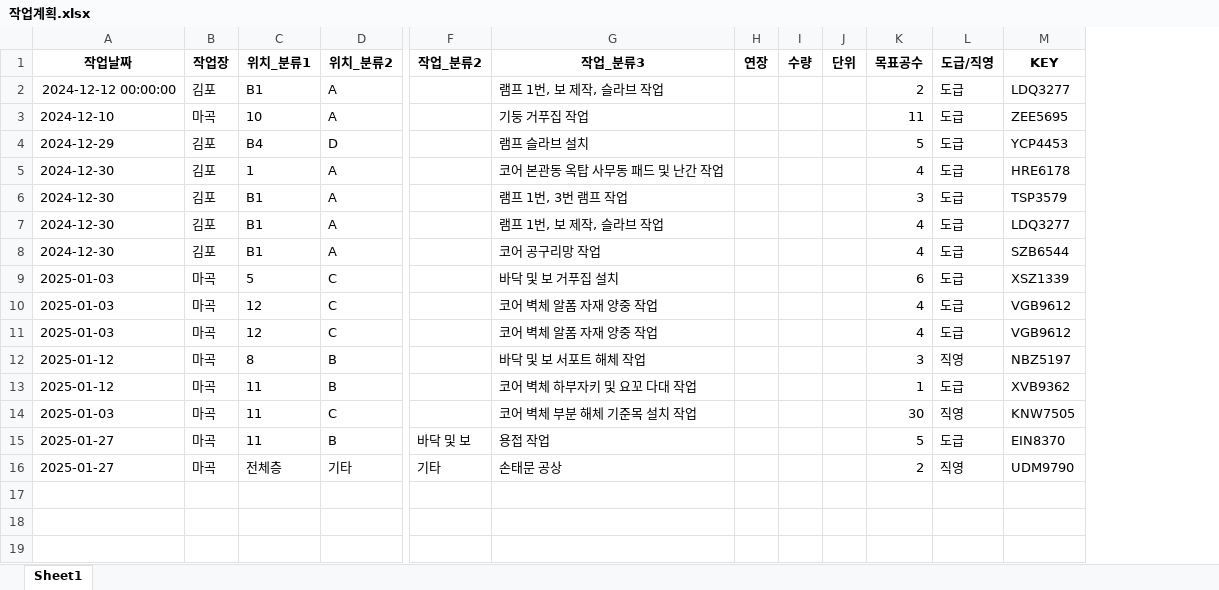
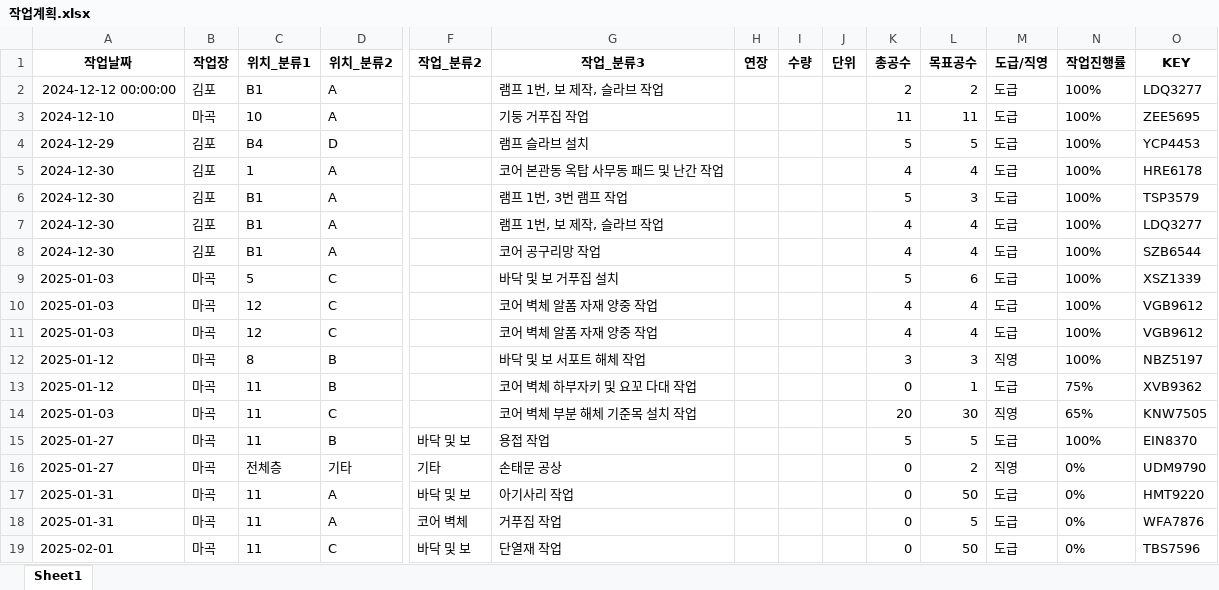
Before and after one commit to abcd00ou/Dong.github.io, an Excel workbook: static/data/작업공수/작업계획.xlsx, sheet Sheet1, drawn as a sheet; only a part is shown, gaps mark what is left out; values as stored, in another font and other column widths than the file's, no borders; rows hold the shown columns only; the diff names each change by its address in the sheet, - before the commit and + after, or states it on an @@ line.

```diff
--- a/static/data/작업공수/작업계획.xlsx (sheet Sheet1)
+++ b/static/data/작업공수/작업계획.xlsx (sheet Sheet1)
+column K (총공수), rows 2-16: 2 | 11 | 5 | 4 | 5 | 4 | 4 | 5 | 4 | 4 | 3 | 0 | 20 | 5 | 0
+column N (작업진행률), rows 2-16: 100% | 100% | 100% | 100% | 100% | 100% | 100% | 100% | 100% | 100% | 100% | 75% | 65% | 100% | 0%
+row 17: 2025-01-31 | 마곡 | 11 | A | 바닥 및 보 | 아기사리 작업 |  |  |  | 0 | 50 | 도급 | 0% | HMT9220
+row 18: 2025-01-31 | 마곡 | 11 | A | 코어 벽체 | 거푸집 작업 |  |  |  | 0 | 5 | 도급 | 0% | WFA7876
+row 19: 2025-02-01 | 마곡 | 11 | C | 바닥 및 보 | 단열재 작업 |  |  |  | 0 | 50 | 도급 | 0% | TBS7596
```
Also changed, not shown: static/data/INSA_DB.xlsx, static/data/작업공수/작업입력.xlsx, 29 other files.
